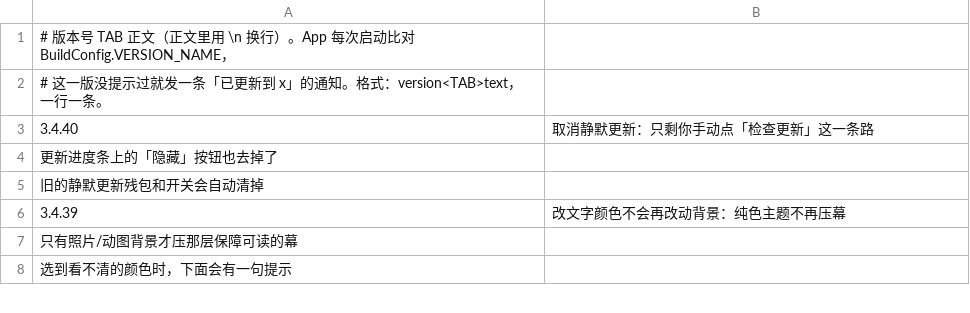
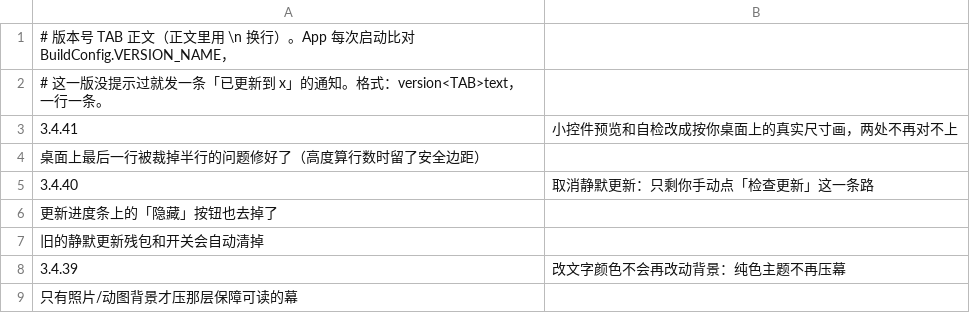
Before and after one commit to chuying8ban/campus-client, a TSV file: app/src/main/assets/changelog.tsv, drawn as a sheet; only a part is shown; the shorter side is filled out with more unchanged rows; the diff names each change by its address in the sheet, - before the commit and + after, or states it on an @@ line.

```diff
--- a/app/src/main/assets/changelog.tsv
+++ b/app/src/main/assets/changelog.tsv
+row 3: 3.4.41 | 小控件预览和自检改成按你桌面上的真实尺寸画，两处不再对不上
+row 4: 桌面上最后一行被裁掉半行的问题修好了（高度算行数时留了安全边距）
```
Also changed, not shown: 8 other files.
